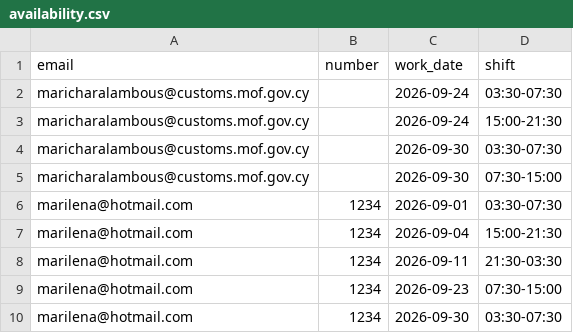
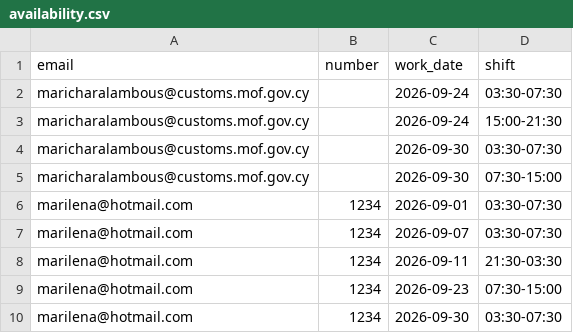
Before and after one commit to HackEmployees/PROGRAM, a CSV file: availability.csv, drawn as a sheet.

Commit message:
Ενημέρωση διαθεσιμότητας

```diff
--- a/availability.csv
+++ b/availability.csv
@@ -6,3 +6,3 @@ maricharalambous@customs.mof.gov.cy,,2026-09-30,07:30-15:00
 marilena@hotmail.com,1234,2026-09-01,03:30-07:30
-marilena@hotmail.com,1234,2026-09-04,15:00-21:30
+marilena@hotmail.com,1234,2026-09-07,03:30-07:30
 marilena@hotmail.com,1234,2026-09-11,21:30-03:30
```
